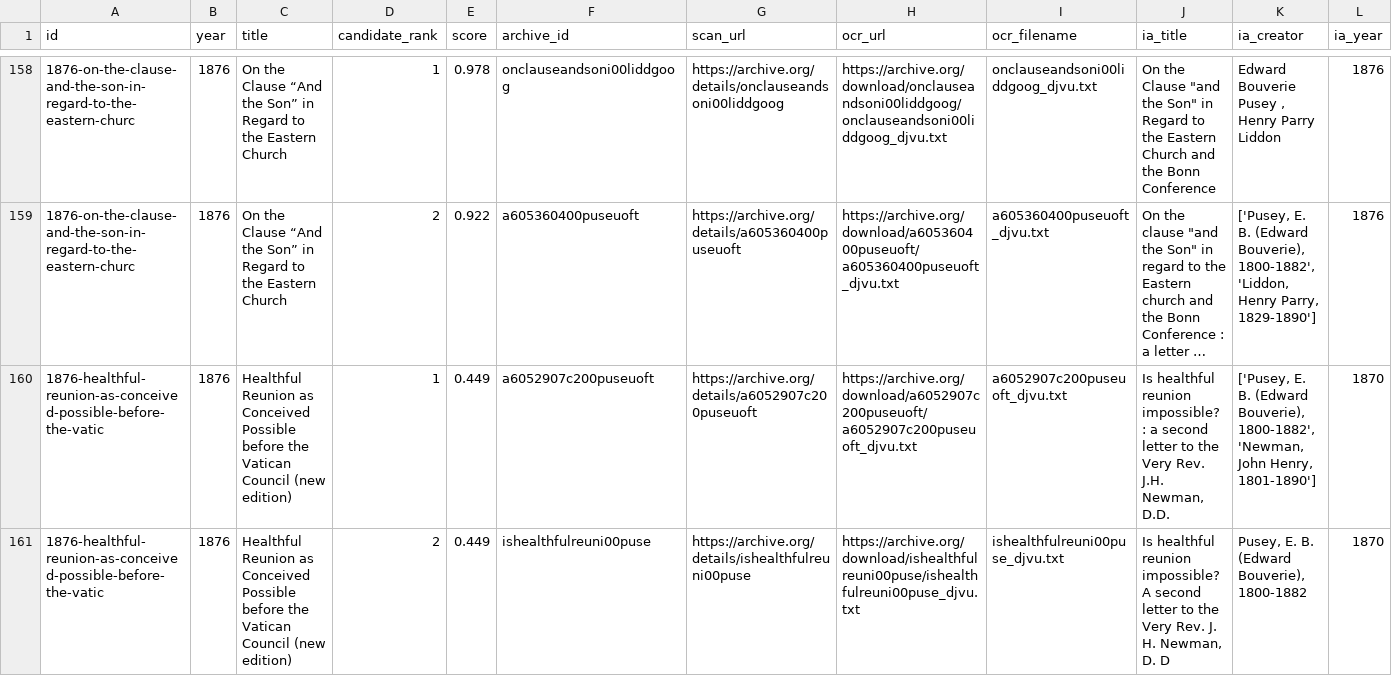
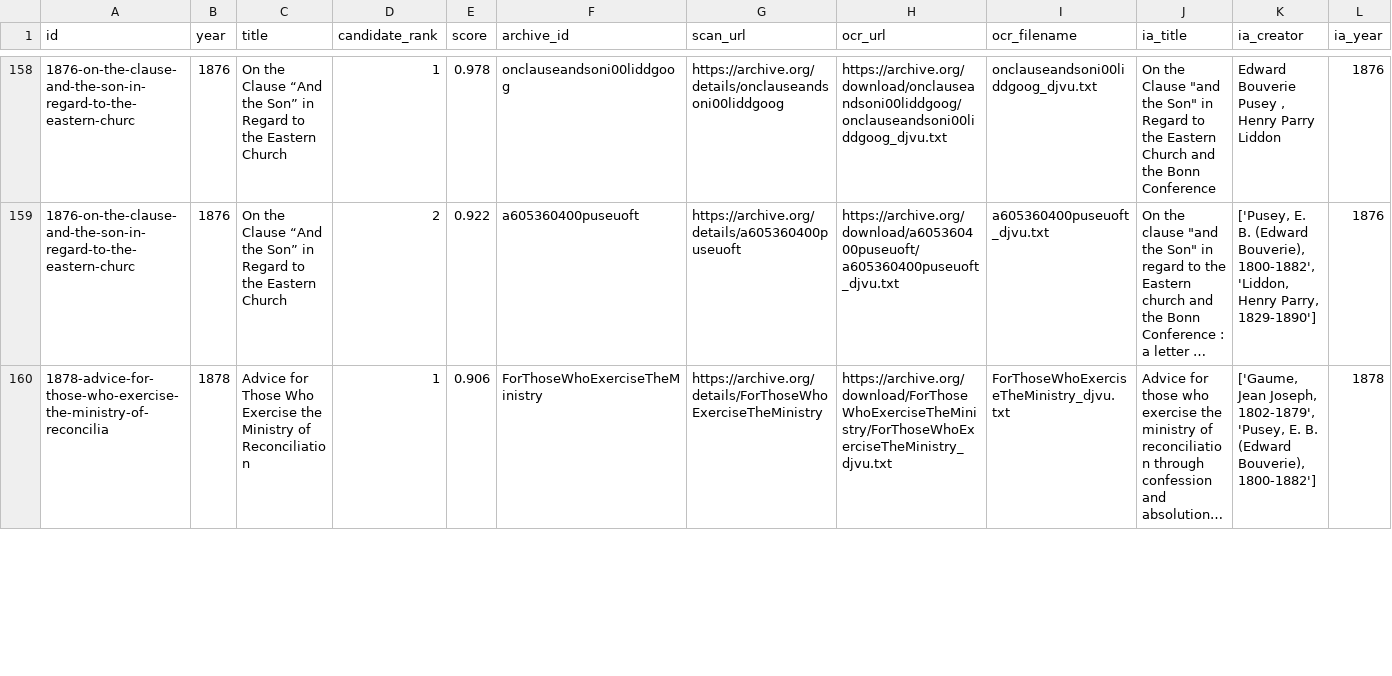
Before and after one commit to benfordeveloping/pusey-corpus, a CSV file: data/source_candidates.csv, drawn as a sheet; only a part is shown, gaps mark what is left out; the shorter side is filled out with more unchanged rows; long unchanged cells end in …; rows hold the shown columns only; the diff covers the shown part only; the diff names each change by its address in the sheet, - before the commit and + after, or states it on an @@ line.

Commit message:
Remove 1876 revised Healthful Reunion duplicate from main corpus

```diff
--- a/data/source_candidates.csv
+++ b/data/source_candidates.csv
-row 160: 1876-healthful-reunion-as-conceived-possible-before-the-vatic | 1876 | Healthful Reunion as Conceived Possible before the Vatican Council (new edition) | 1 | 0.449 | a6052907c200puseuoft | https://archive.org/details/a6052907c200puseuoft | https://archive.org/download/a6052907c200puseuoft/a6052907c200puseuoft_djvu.txt | a6052907c200puseuoft_djvu.txt | Is healthful reunion impossible? : a second letter to the Very Rev. J.H. Newman, D.D. | ['Pusey, E. B. (Edward Bouverie), 1800-1882', 'Newman, John Henry, 1801-1890'] | 1870
-row 161: 1876-healthful-reunion-as-conceived-possible-before-the-vatic | 1876 | Healthful Reunion as Conceived Possible before the Vatican Council (new edition) | 2 | 0.449 | ishealthfulreuni00puse | https://archive.org/details/ishealthfulreuni00puse | https://archive.org/download/ishealthfulreuni00puse/ishealthfulreuni00puse_djvu.txt | ishealthfulreuni00puse_djvu.txt | Is healthful reunion impossible? A second letter to the Very Rev. J. H. Newman, D. D | Pusey, E. B. (Edward Bouverie), 1800-1882 | 1870
```
Also changed, not shown: 2 removed rows elsewhere in this file, data/harvest_report.csv, data/source_registry.csv, 2 other files.
